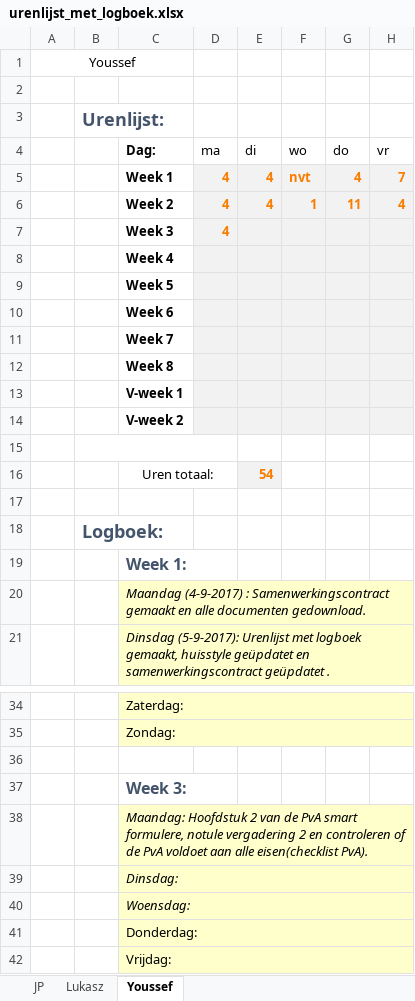
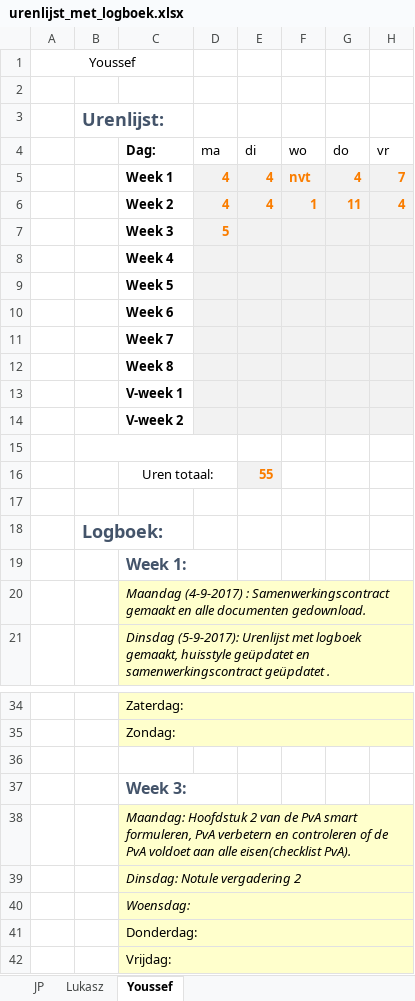
Before and after one commit to jpslimmen2/Barroc-IT-Groep-2, an Excel workbook: documentatie/urenlijst_met_logboek.xlsx, sheet Youssef, drawn as a sheet; only a part is shown, gaps mark what is left out; values as stored, in another font and other column widths than the file's, no borders; the diff names each change by its address in the sheet, - before the commit and + after, or states it on an @@ line.

Commit message:
Logbook
+- Logbook

```diff
--- a/documentatie/urenlijst_met_logboek.xlsx (sheet Youssef)
+++ b/documentatie/urenlijst_met_logboek.xlsx (sheet Youssef)
-D7 (ma): 4
+D7 (ma): 5
-E16 (di): 54
+E16 (di): 55
-C38 (Dag:): …PvA smart formulere, notule vergadering 2 en controleren…
+C38 (Dag:): …PvA smart formuleren, PvA verbetern en controleren…
-C39 (Dag:): Dinsdag:
+C39 (Dag:): Dinsdag: Notule vergadering 2
```
